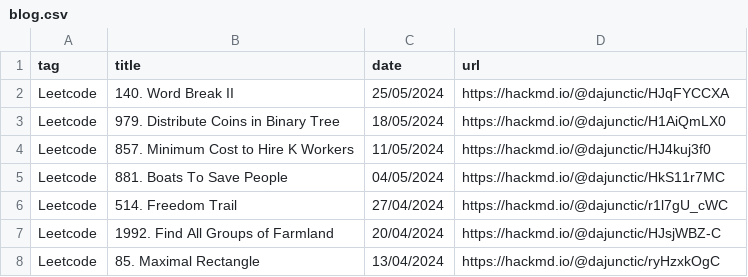
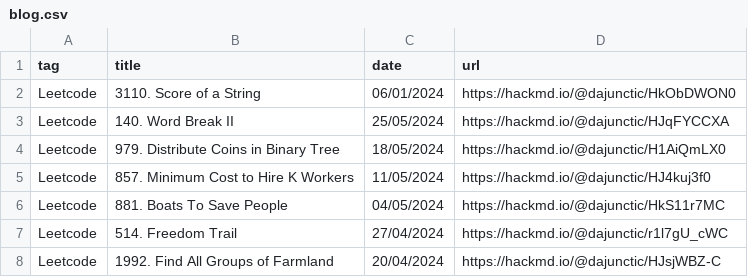
Before and after one commit to dajunctic/dajunctic.github.io, a CSV file: assets/data/blog.csv, drawn as a sheet; only a part is shown; the shorter side is filled out with more unchanged rows.

Commit message:
Update Leetcode Daily Solution

```diff
--- a/assets/data/blog.csv
+++ b/assets/data/blog.csv
@@ -1,2 +1,3 @@
 tag,title,date,url
+Leetcode,3110. Score of a String,06/01/2024,https://hackmd.io/@dajunctic/HkObDWON0
 Leetcode,140. Word Break II,25/05/2024,https://hackmd.io/@dajunctic/HJqFYCCXA
```
